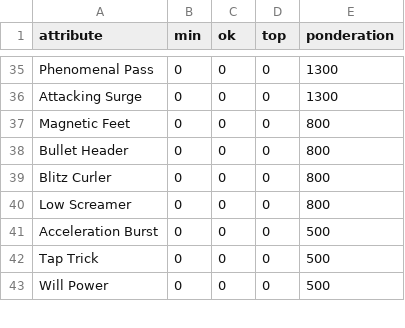
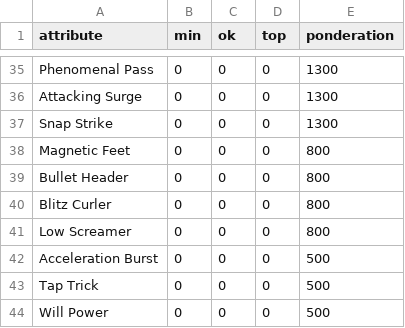
Before and after one commit to cmaffrand/ef_true_media, a CSV file: profiles/20_mo_hole.csv, drawn as a sheet; only a part is shown, gaps mark what is left out.

```diff
--- a/profiles/20_mo_hole.csv
+++ b/profiles/20_mo_hole.csv
@@ -36,2 +36,3 @@ Phenomenal Pass,0,0,0,1300
 Attacking Surge,0,0,0,1300
+Snap Strike,0,0,0,1300
 Magnetic Feet,0,0,0,800
```
Also changed, not shown: profiles/15_md_hole_flank.csv, profiles/18_mo_creative_no_style.csv, 27 other files.
